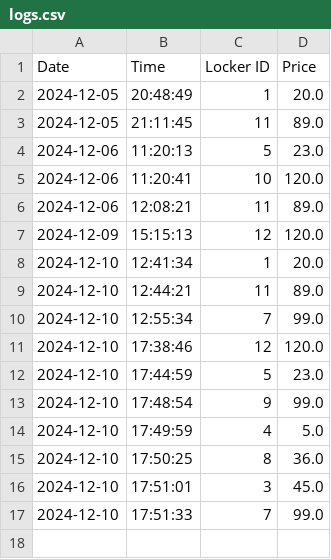
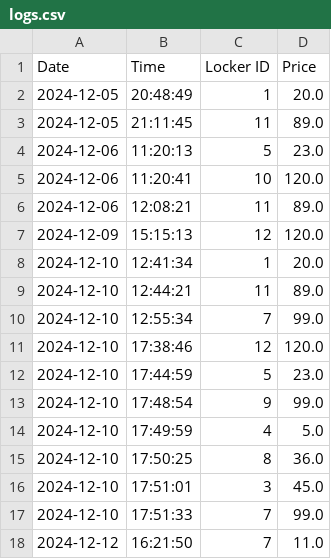
Before and after one commit to brunoGrebstelis/Raspberry-PI-Python-Code, a CSV file: logs/logs.csv, drawn as a sheet.

Commit message:
Implimented open lockers functionfor stm32, color change functions, new exit

```diff
--- a/logs/logs.csv
+++ b/logs/logs.csv
@@ -17 +17,2 @@ Date,Time,Locker ID,Price
 2024-12-10,17:51:33,7,99.0
+2024-12-12,16:21:50,7,11.0
```
Also changed, not shown: logs/logs_2024_12.csv, 5 other files.
